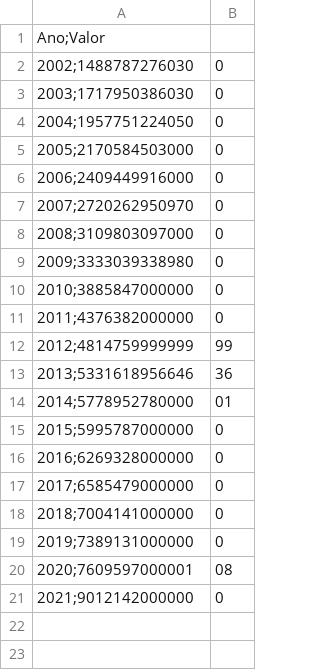
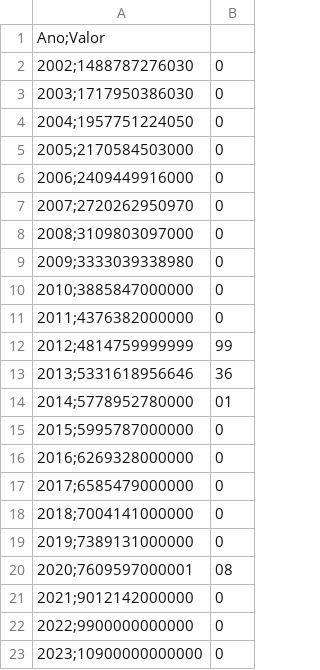
Before and after one commit to TSANTOSLIVE/PROJETO, a CSV file: Data/output/pib_brasil.csv, drawn as a sheet.

```diff
--- a/Data/output/pib_brasil.csv
+++ b/Data/output/pib_brasil.csv
@@ -21 +21,3 @@ Ano;Valor
 2021;9012142000000,0
+2022;9900000000000,0
+2023;10900000000000,0
```
Also changed, not shown: Data/output/Meteorologia_Ano_mediana.csv, Data/output/Meteorologia_Semestre.csv, 8 other files.
